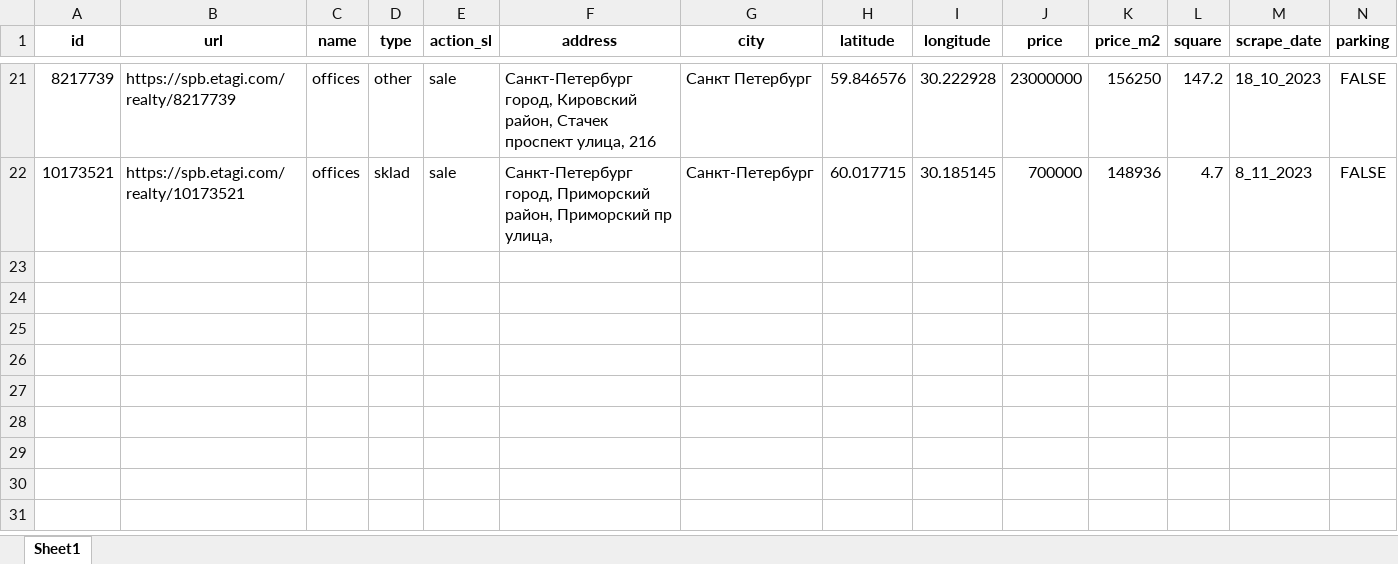
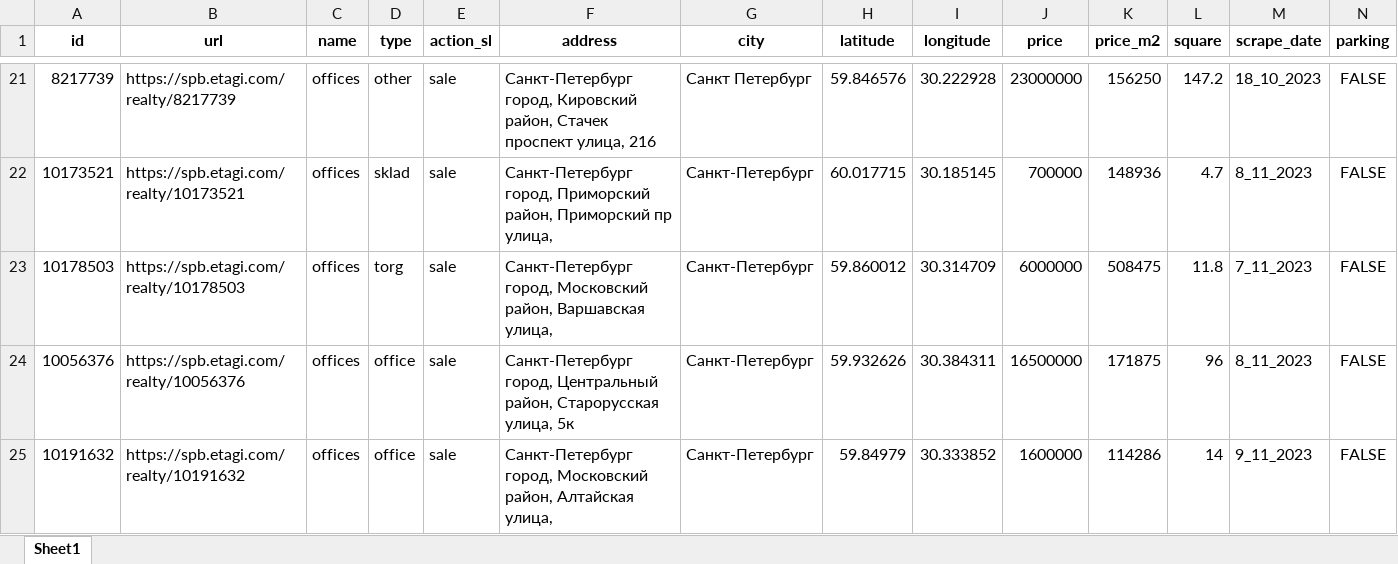
Before and after one commit to nemaziz/ProDevelopment, an Excel workbook: commerce_estate/Etagi/data/Sales.xlsx, sheet Sheet1, drawn as a sheet; only a part is shown, gaps mark what is left out; values as stored, in another font and other column widths than the file's, no borders; rows hold the shown columns only; the diff names each change by its address in the sheet, - before the commit and + after, or states it on an @@ line.

```diff
--- a/commerce_estate/Etagi/data/Sales.xlsx (sheet Sheet1)
+++ b/commerce_estate/Etagi/data/Sales.xlsx (sheet Sheet1)
+row 23: 10178503 | https://spb.etagi.com/realty/10178503 | offices | torg | sale | Санкт-Петербург город, Московский район, Варшавская улица, | Санкт-Петербург | 59.860012 | 30.314709 | 6000000 | 508475 | 11.8 | 7_11_2023 | FALSE
+row 24: 10056376 | https://spb.etagi.com/realty/10056376 | offices | office | sale | Санкт-Петербург город, Центральный район, Старорусская улица, 5к | Санкт-Петербург | 59.932626 | 30.384311 | 16500000 | 171875 | 96 | 8_11_2023 | FALSE
+row 25: 10191632 | https://spb.etagi.com/realty/10191632 | offices | office | sale | Санкт-Петербург город, Московский район, Алтайская улица, | Санкт-Петербург | 59.84979 | 30.333852 | 1600000 | 114286 | 14 | 9_11_2023 | FALSE
```
Also changed, not shown: commerce_estate/Etagi/data/Supply.xlsx, commerce_estate/brightrich/data/Sales.xlsx, 2 other files.
